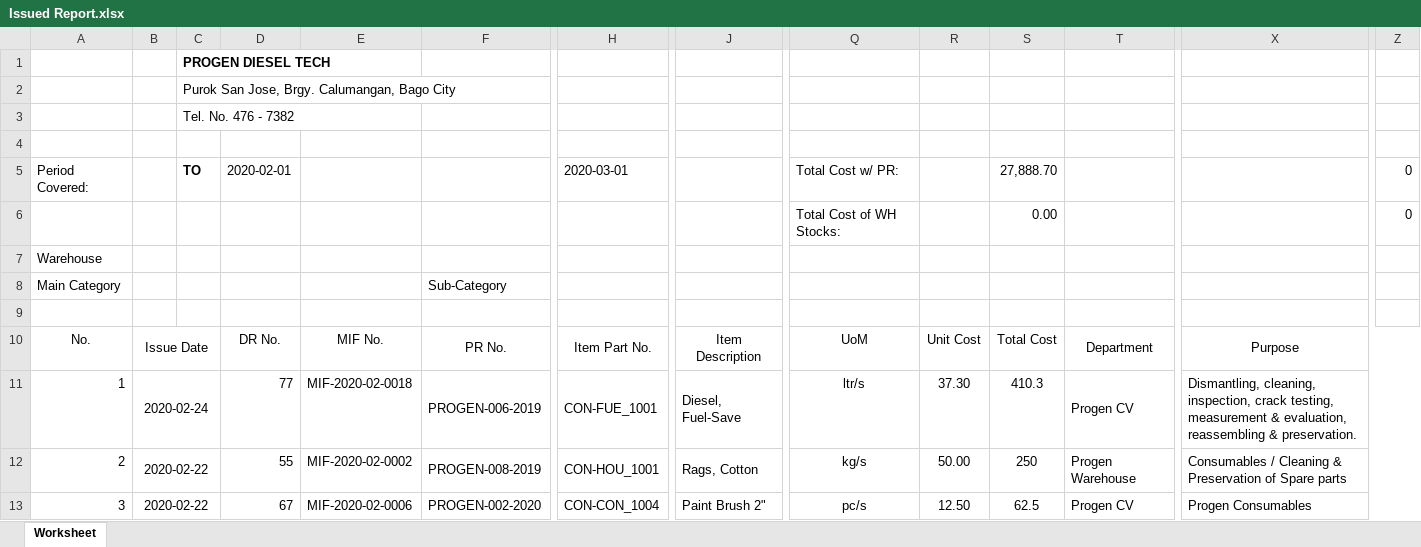
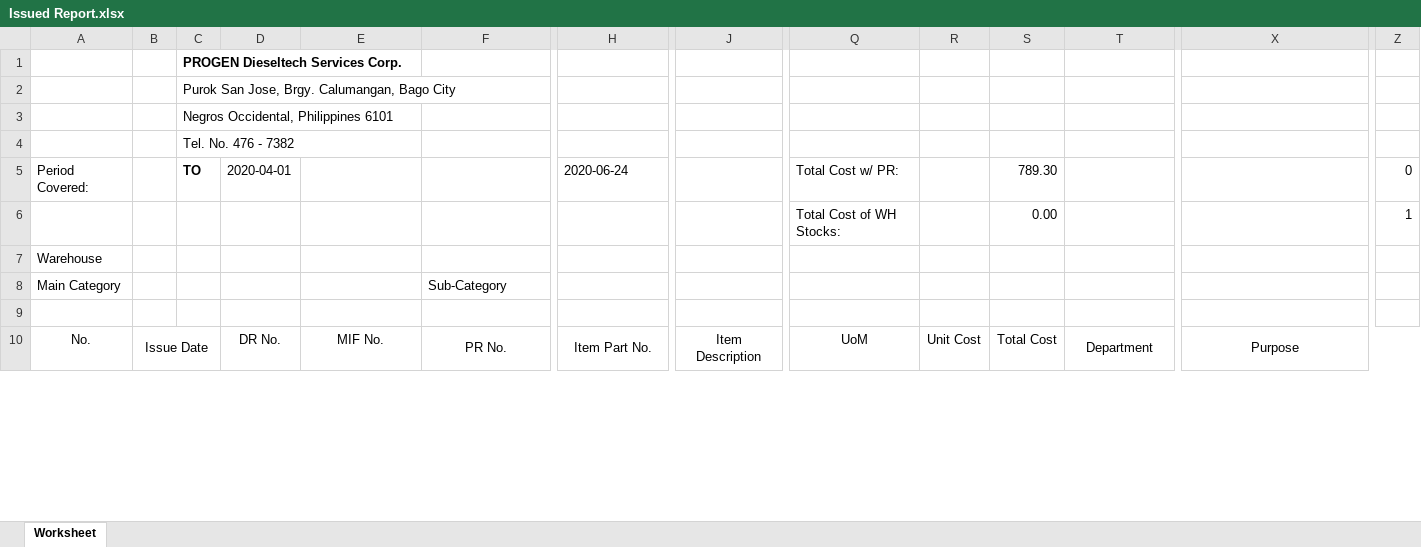
Before and after one commit to JonahBenares/progen, an Excel workbook: Issued Report.xlsx, sheet Worksheet, drawn as a sheet; only a part is shown, gaps mark what is left out; values as stored, in another font and other column widths than the file's, no borders; charts and pictures not drawn; removed rows and columns are numbered as before the commit, all else as after; rows hold the shown columns only; the diff covers the shown part only; the diff names each change by its address in the sheet, - before the commit and + after, or states it on an @@ line.

```diff
--- a/Issued Report.xlsx (sheet Worksheet)
+++ b/Issued Report.xlsx (sheet Worksheet)
-C1: PROGEN DIESEL TECH
+C1: PROGEN Dieseltech Services Corp.
+row 3:  |  | Negros Occidental, Philippines 6101
-row 4: (empty)
-D5: 2020-02-01
+D5: 2020-04-01
-H5: 2020-03-01
+H5: 2020-06-24
-S5: 27,888.70
+S5: 789.30
-Z6: 0
+Z6: 1
-row 11: 1 | 2020-02-24 |  | 77 | MIF-2020-02-0018 | PROGEN-006-2019 | CON-FUE_1001 | Diesel, Fuel-Save | ltr/s | 37.30 | 410.3 | Progen CV | Dismantling, cleaning, inspection, crack testing, measurement & evaluation, reassembling & preservation.
-row 12: 2 | 2020-02-22 |  | 55 | MIF-2020-02-0002 | PROGEN-008-2019 | CON-HOU_1001 | Rags, Cotton | kg/s | 50.00 | 250 | Progen Warehouse | Consumables / Cleaning & Preservation of Spare parts
-row 13: 3 | 2020-02-22 |  | 67 | MIF-2020-02-0006 | PROGEN-002-2020 | CON-CON_1004 | Paint Brush 2" | pc/s | 12.50 | 62.5 | Progen CV | Progen Consumables
```
Also changed, not shown: 10 added rows, 8 removed rows, 24 edited cells and row numbers in column A elsewhere in this sheet, charts or pictures, Aging.xlsx, Assembly Issuance.xlsx, 11 other files.
